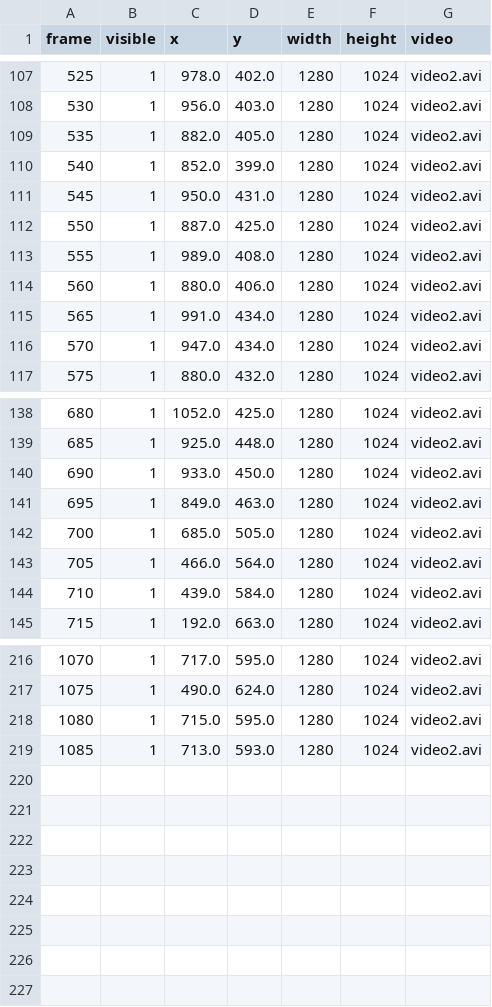
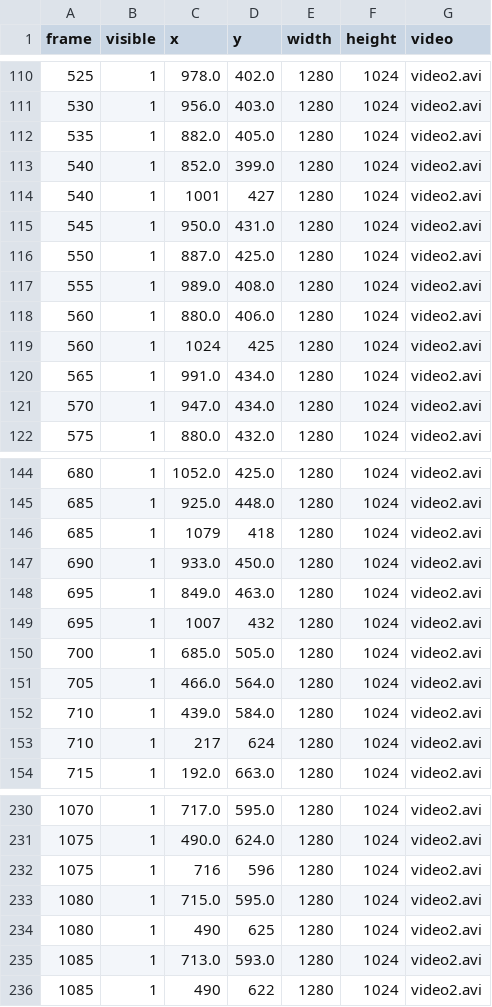
Before and after one commit to CLHITw/robomaster-vision, a CSV file: labels/video2.csv, drawn as a sheet; only a part is shown, gaps mark what is left out; the diff covers the shown part only.

```diff
--- a/labels/video2.csv
+++ b/labels/video2.csv
@@ -110,2 +113,3 @@ frame,visible,x,y,width,height,video
 540,1,852.0,399.0,1280,1024,video2.avi
+540,1,1001,427,1280,1024,video2.avi
 545,1,950.0,431.0,1280,1024,video2.avi
@@ -114,2 +118,3 @@ frame,visible,x,y,width,height,video
 560,1,880.0,406.0,1280,1024,video2.avi
+560,1,1024,425,1280,1024,video2.avi
 565,1,991.0,434.0,1280,1024,video2.avi
@@ -139,4 +145,6 @@ frame,visible,x,y,width,height,video
 685,1,925.0,448.0,1280,1024,video2.avi
+685,1,1079,418,1280,1024,video2.avi
 690,1,933.0,450.0,1280,1024,video2.avi
 695,1,849.0,463.0,1280,1024,video2.avi
+695,1,1007,432,1280,1024,video2.avi
 700,1,685.0,505.0,1280,1024,video2.avi
@@ -144,2 +152,3 @@ frame,visible,x,y,width,height,video
 710,1,439.0,584.0,1280,1024,video2.avi
+710,1,217,624,1280,1024,video2.avi
 715,1,192.0,663.0,1280,1024,video2.avi
@@ -217,3 +231,6 @@ frame,visible,x,y,width,height,video
 1075,1,490.0,624.0,1280,1024,video2.avi
+1075,1,716,596,1280,1024,video2.avi
 1080,1,715.0,595.0,1280,1024,video2.avi
+1080,1,490,625,1280,1024,video2.avi
 1085,1,713.0,593.0,1280,1024,video2.avi
+1085,1,490,622,1280,1024,video2.avi
```
Also changed, not shown: 9 added rows elsewhere in this file, 1 other file.
